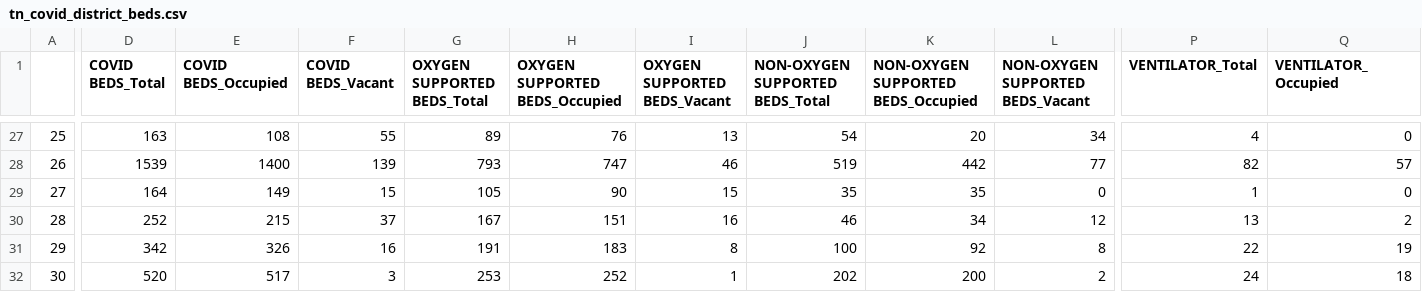
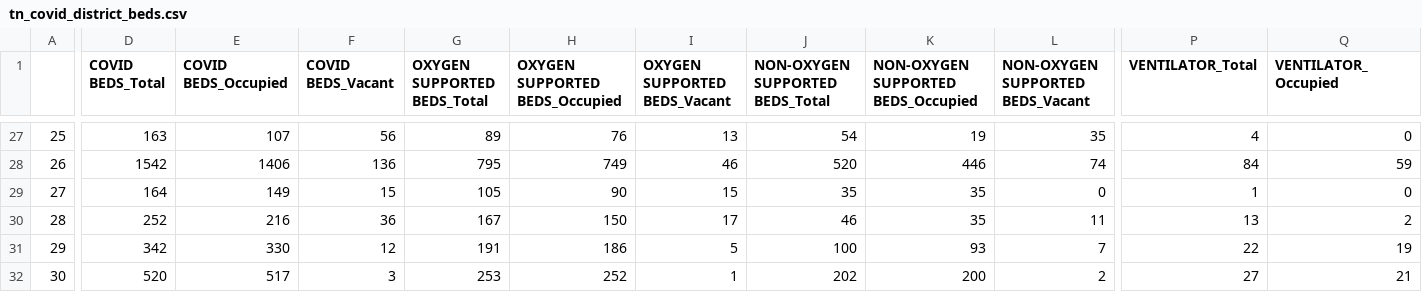
Before and after one commit to venuraja79/tn_covid_beds, a CSV file: tn_covid_district_beds.csv, drawn as a sheet; only a part is shown, gaps mark what is left out; the diff covers the shown part only; the diff names each change by its address in the sheet, - before the commit and + after, or states it on an @@ line.

```diff
--- a/tn_covid_district_beds.csv
+++ b/tn_covid_district_beds.csv
-E27 (COVID BEDS_Occupied): 108
+E27 (COVID BEDS_Occupied): 107
-F27 (COVID BEDS_Vacant): 55
+F27 (COVID BEDS_Vacant): 56
-K27: 20
+K27: 19
-L27 (NON-OXYGEN SUPPORTED BEDS_Vacant): 34
+L27 (NON-OXYGEN SUPPORTED BEDS_Vacant): 35
-D28 (COVID BEDS_Total): 1539
+D28 (COVID BEDS_Total): 1542
-E28 (COVID BEDS_Occupied): 1400
+E28 (COVID BEDS_Occupied): 1406
-F28 (COVID BEDS_Vacant): 139
+F28 (COVID BEDS_Vacant): 136
-G28 (OXYGEN SUPPORTED BEDS_Total): 793
+G28 (OXYGEN SUPPORTED BEDS_Total): 795
-H28 (OXYGEN SUPPORTED BEDS_Occupied): 747
+H28 (OXYGEN SUPPORTED BEDS_Occupied): 749
-J28 (NON-OXYGEN SUPPORTED BEDS_Total): 519
+J28 (NON-OXYGEN SUPPORTED BEDS_Total): 520
-K28: 442
+K28: 446
-L28 (NON-OXYGEN SUPPORTED BEDS_Vacant): 77
+L28 (NON-OXYGEN SUPPORTED BEDS_Vacant): 74
-P28 (VENTILATOR_Total): 82
+P28 (VENTILATOR_Total): 84
-Q28 (VENTILATOR_Occupied): 57
+Q28 (VENTILATOR_Occupied): 59
-E30 (COVID BEDS_Occupied): 215
+E30 (COVID BEDS_Occupied): 216
-F30 (COVID BEDS_Vacant): 37
+F30 (COVID BEDS_Vacant): 36
-H30 (OXYGEN SUPPORTED BEDS_Occupied): 151
+H30 (OXYGEN SUPPORTED BEDS_Occupied): 150
-I30 (OXYGEN SUPPORTED BEDS_Vacant): 16
+I30 (OXYGEN SUPPORTED BEDS_Vacant): 17
-K30: 34
+K30: 35
-L30 (NON-OXYGEN SUPPORTED BEDS_Vacant): 12
+L30 (NON-OXYGEN SUPPORTED BEDS_Vacant): 11
-E31 (COVID BEDS_Occupied): 326
+E31 (COVID BEDS_Occupied): 330
-F31 (COVID BEDS_Vacant): 16
+F31 (COVID BEDS_Vacant): 12
-H31 (OXYGEN SUPPORTED BEDS_Occupied): 183
+H31 (OXYGEN SUPPORTED BEDS_Occupied): 186
-I31 (OXYGEN SUPPORTED BEDS_Vacant): 8
+I31 (OXYGEN SUPPORTED BEDS_Vacant): 5
-K31: 92
+K31: 93
-L31 (NON-OXYGEN SUPPORTED BEDS_Vacant): 8
+L31 (NON-OXYGEN SUPPORTED BEDS_Vacant): 7
-P32 (VENTILATOR_Total): 24
+P32 (VENTILATOR_Total): 27
-Q32 (VENTILATOR_Occupied): 18
+Q32 (VENTILATOR_Occupied): 21
```
Also changed, not shown: 88 edited cells elsewhere in this file, tn_covid_beds.csv.
